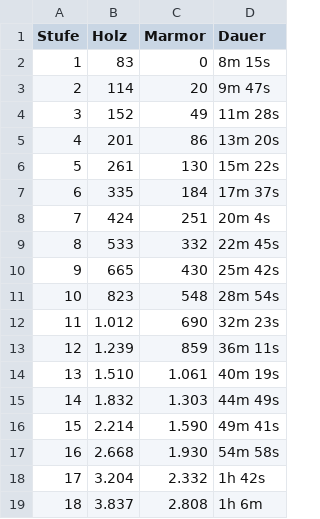
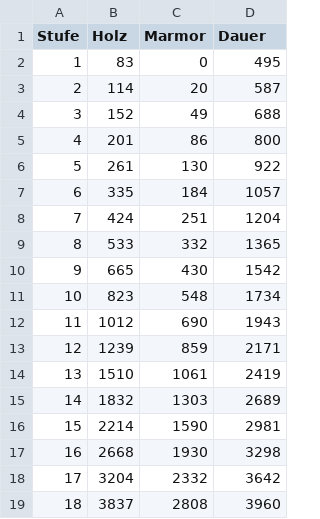
Before and after one commit to samox73/nixos, a CSV file: data/ikariam/data/Optiker.csv, drawn as a sheet; only a part is shown; the diff covers the shown part only.

```diff
--- a/data/ikariam/data/Optiker.csv
+++ b/data/ikariam/data/Optiker.csv
@@ -1,19 +1,19 @@
 Stufe,Holz,Marmor,Dauer
-1,83,0,8m 15s
-2,114,20,9m 47s
-3,152,49,11m 28s
-4,201,86,13m 20s
-5,261,130,15m 22s
-6,335,184,17m 37s
-7,424,251,20m 4s
-8,533,332,22m 45s
-9,665,430,25m 42s
-10,823,548,28m 54s
-11,1.012,690,32m 23s
-12,1.239,859,36m 11s
-13,1.510,1.061,40m 19s
-14,1.832,1.303,44m 49s
-15,2.214,1.590,49m 41s
-16,2.668,1.930,54m 58s
-17,3.204,2.332,1h 42s
-18,3.837,2.808,1h 6m
+1,83,0,495
+2,114,20,587
+3,152,49,688
+4,201,86,800
+5,261,130,922
+6,335,184,1057
+7,424,251,1204
+8,533,332,1365
+9,665,430,1542
+10,823,548,1734
+11,1012,690,1943
+12,1239,859,2171
+13,1510,1061,2419
+14,1832,1303,2689
+15,2214,1590,2981
+16,2668,1930,3298
+17,3204,2332,3642
+18,3837,2808,3960
```
Also changed, not shown: 96 edited cells elsewhere in this file, data/ikariam/data/Architekturbüro.csv, data/ikariam/data/Feuerwerksplatz.csv, 17 other files.
